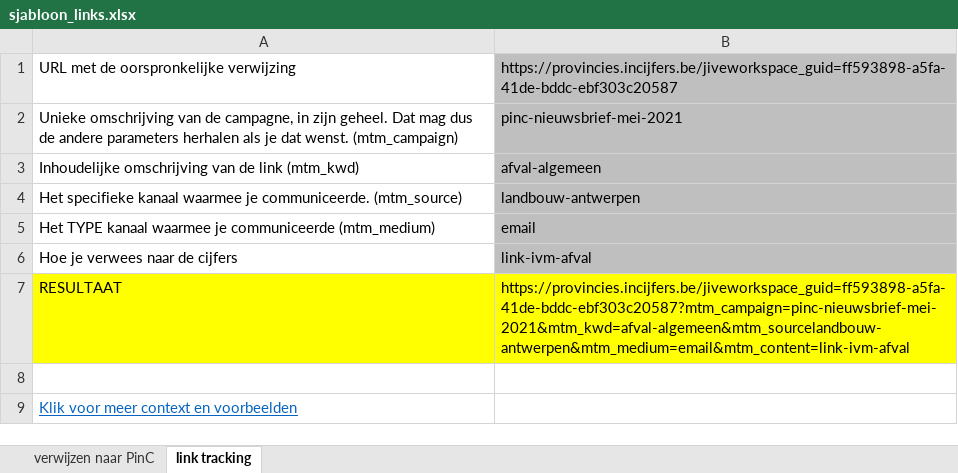
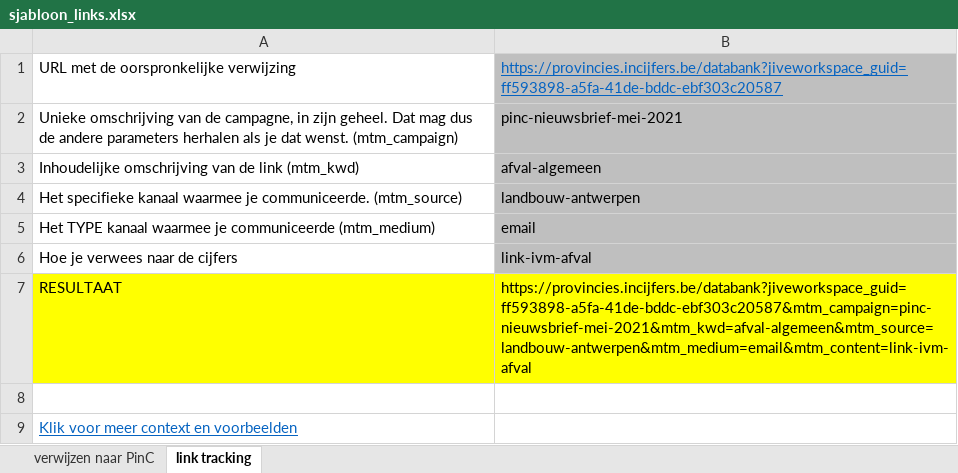
Before and after one commit to provinciesincijfers/JiveDocumentation, an Excel workbook: 10. Communicatie/sjabloon_links.xlsx, sheet link tracking, drawn as a sheet; values as stored, in another font and other column widths than the file's, no borders; the diff names each change by its address in the sheet, - before the commit and + after, or states it on an @@ line.

Commit message:
correctie sjabloon!

```diff
--- a/10. Communicatie/sjabloon_links.xlsx (sheet link tracking)
+++ b/10. Communicatie/sjabloon_links.xlsx (sheet link tracking)
-B1: https://provincies.incijfers.be/jiveworkspace_guid=ff593898-a5fa-41de-bddc-ebf303c20587
+B1: https://provincies.incijfers.be/databank?jiveworkspace_guid=ff593898-a5fa-41de-bddc-ebf303c20587
@@ B1 underline: off → on, text colour: black → #0563C1 @@
-B7: https://provincies.incijfers.be/jiveworkspace_guid=ff593898-a5fa-41de-bddc-ebf303c20587?mtm_campaign=pinc-nieuwsbrief-mei-2021&mtm_kwd=afval-algemeen&mtm_sourcelandbouw-antwerpen&mtm_medium=email&mtm_content=link-ivm-afval
+B7: https://provincies.incijfers.be/databank?jiveworkspace_guid=ff593898-a5fa-41de-bddc-ebf303c20587&mtm_campaign=pinc-nieuwsbrief-mei-2021&mtm_kwd=afval-algemeen&mtm_source=landbouw-antwerpen&mtm_medium=email&mtm_content=link-ivm-afval
```
